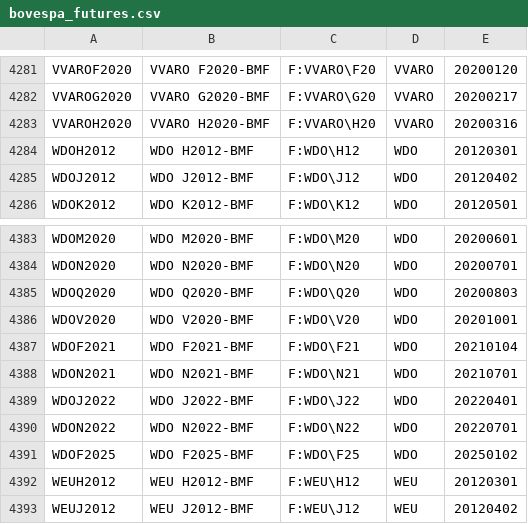
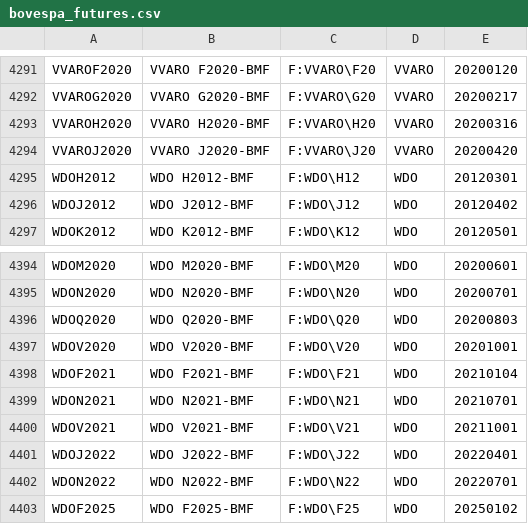
Before and after one commit to tradingview-dev/idc-expchains, a CSV file: expchains/bovespa_futures.csv, drawn as a sheet; only a part is shown, gaps mark what is left out; the shorter side is filled out with more unchanged rows; the diff covers the shown part only.

```diff
--- a/expchains/bovespa_futures.csv
+++ b/expchains/bovespa_futures.csv
@@ -4283,2 +4293,3 @@ VVAROG2020,VVARO G2020-BMF,F:VVARO\G20,VVARO,20200217
 VVAROH2020,VVARO H2020-BMF,F:VVARO\H20,VVARO,20200316
+VVAROJ2020,VVARO J2020-BMF,F:VVARO\J20,VVARO,20200420
 WDOH2012,WDO H2012-BMF,F:WDO\H12,WDO,20120301
@@ -4388,2 +4399,3 @@ WDOF2021,WDO F2021-BMF,F:WDO\F21,WDO,20210104
 WDON2021,WDO N2021-BMF,F:WDO\N21,WDO,20210701
+WDOV2021,WDO V2021-BMF,F:WDO\V21,WDO,20211001
 WDOJ2022,WDO J2022-BMF,F:WDO\J22,WDO,20220401
```
Also changed, not shown: 10 added rows elsewhere in this file.
